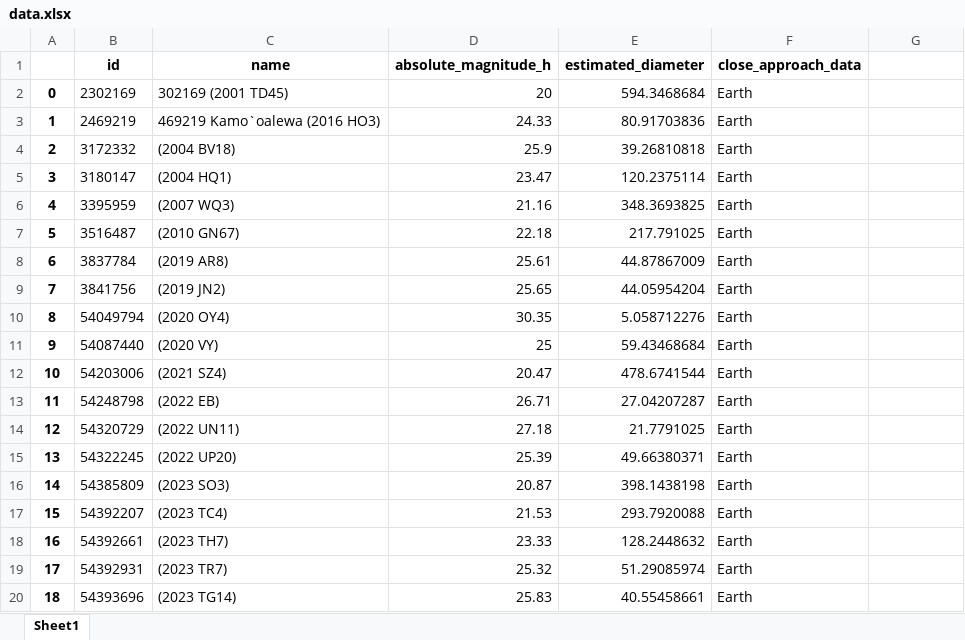
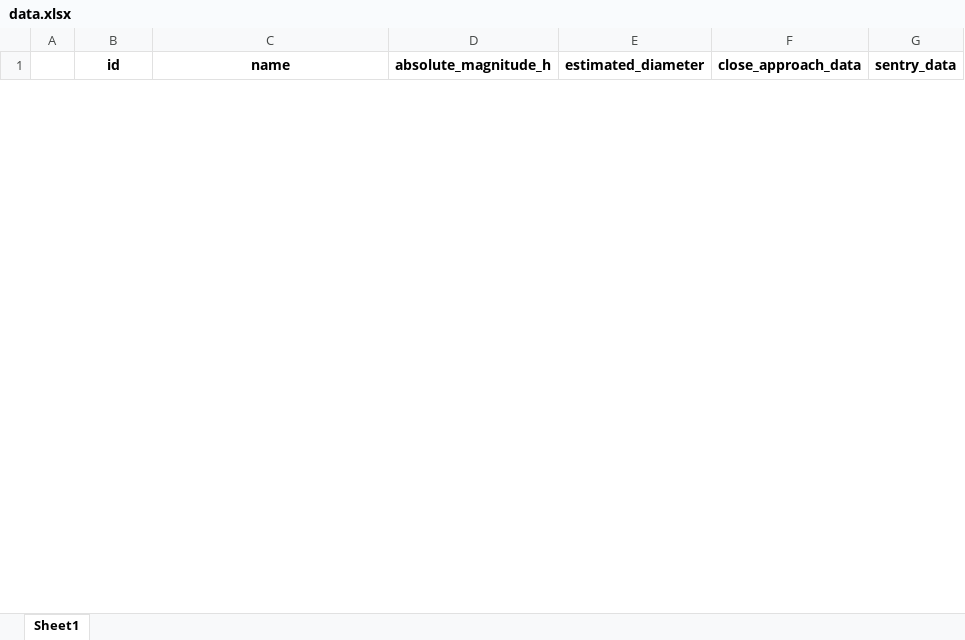
Before and after one commit to KTGZR/FirstW, an Excel workbook: server/Equipment/data.xlsx, sheet Sheet1, drawn as a sheet; only a part is shown; values as stored, in another font and other column widths than the file's, no borders; removed rows and columns are numbered as before the commit, all else as after; the diff covers the shown part only; the diff names each change by its address in the sheet, - before the commit and + after, or states it on an @@ line.

```diff
--- a/server/Equipment/data.xlsx (sheet Sheet1)
+++ b/server/Equipment/data.xlsx (sheet Sheet1)
-G1: (empty)
+G1: sentry_data
-row 2: 0 | 2302169 | 302169 (2001 TD45) | 20 | 594.3468684 | Earth
-row 3: 1 | 2469219 | 469219 Kamo`oalewa (2016 HO3) | 24.33 | 80.91703836 | Earth
-row 4: 2 | 3172332 | (2004 BV18) | 25.9 | 39.26810818 | Earth
-row 5: 3 | 3180147 | (2004 HQ1) | 23.47 | 120.2375114 | Earth
-row 6: 4 | 3395959 | (2007 WQ3) | 21.16 | 348.3693825 | Earth
-row 7: 5 | 3516487 | (2010 GN67) | 22.18 | 217.791025 | Earth
-row 8: 6 | 3837784 | (2019 AR8) | 25.61 | 44.87867009 | Earth
-row 9: 7 | 3841756 | (2019 JN2) | 25.65 | 44.05954204 | Earth
-row 10: 8 | 54049794 | (2020 OY4) | 30.35 | 5.058712276 | Earth
-row 11: 9 | 54087440 | (2020 VY) | 25 | 59.43468684 | Earth
-row 12: 10 | 54203006 | (2021 SZ4) | 20.47 | 478.6741544 | Earth
-row 13: 11 | 54248798 | (2022 EB) | 26.71 | 27.04207287 | Earth
-row 14: 12 | 54320729 | (2022 UN11) | 27.18 | 21.7791025 | Earth
-row 15: 13 | 54322245 | (2022 UP20) | 25.39 | 49.66380371 | Earth
-row 16: 14 | 54385809 | (2023 SO3) | 20.87 | 398.1438198 | Earth
-row 17: 15 | 54392207 | (2023 TC4) | 21.53 | 293.7920088 | Earth
-row 18: 16 | 54392661 | (2023 TH7) | 23.33 | 128.2448632 | Earth
-row 19: 17 | 54392931 | (2023 TR7) | 25.32 | 51.29085974 | Earth
-row 20: 18 | 54393696 | (2023 TG14) | 25.83 | 40.55458661 | Earth
```
Also changed, not shown: 15 added rows and 7 removed rows elsewhere in this sheet, 1 other file.
